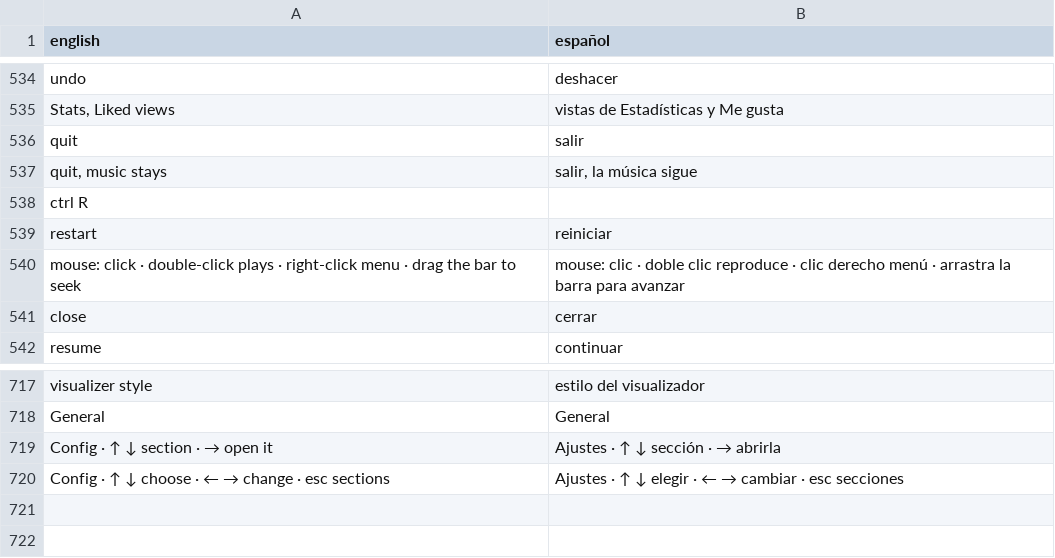
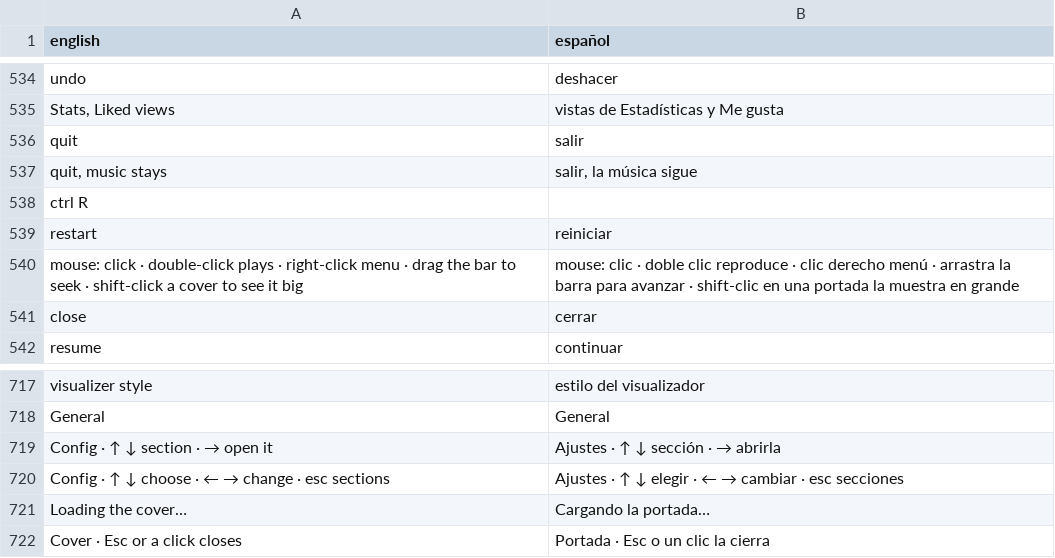
Before and after one commit to Skryensya/rymus, a CSV file: lang/translations.csv, drawn as a sheet; only a part is shown, gaps mark what is left out.

Commit message:
Cover viewer: Shift+click on a cover shows it as large as the terminal allows, sharp with kitty graphics

```diff
--- a/lang/translations.csv
+++ b/lang/translations.csv
@@ -541,3 +541,3 @@ ctrl R,
 restart,reiniciar
-mouse: click · double-click plays · right-click menu · drag the bar to seek,mouse: clic · doble clic reproduce · clic derecho menú · arrastra la barra para avanzar
+mouse: click · double-click plays · right-click menu · drag the bar to seek · shift-click a cover to see it big,mouse: clic · doble clic reproduce · clic derecho menú · arrastra la barra para avanzar · shift-clic en una portada la muestra en grande
 close,cerrar
@@ -722 +722,3 @@ Config · ↑ ↓ section · → open it,Ajustes · ↑ ↓ sección · → abri
 Config · ↑ ↓ choose · ← → change · esc sections,Ajustes · ↑ ↓ elegir · ← → cambiar · esc secciones
+Loading the cover…,Cargando la portada…
+Cover · Esc or a click closes,Portada · Esc o un clic la cierra
```
Also changed, not shown: 11 other files.
